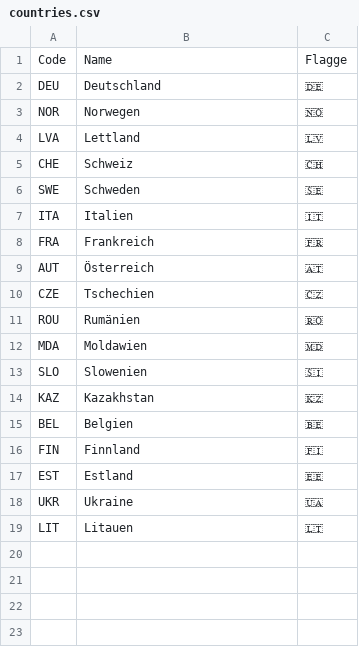
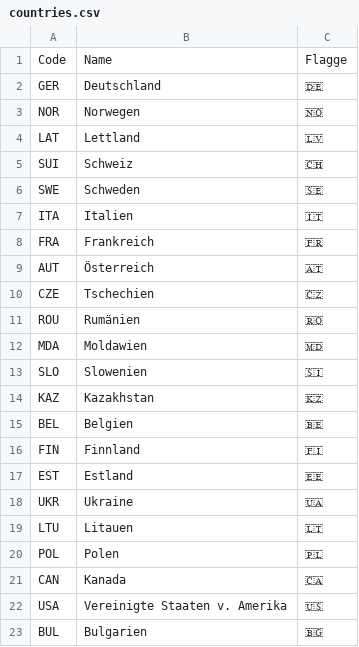
Before and after one commit to felix-wolf/Tippspiel, a CSV file: backend/database/countries.csv, drawn as a sheet.

Commit message:
update countries.csv

```diff
--- a/backend/database/countries.csv
+++ b/backend/database/countries.csv
@@ -1,6 +1,6 @@
 Code;Name;Flagge
-DEU;Deutschland;🇩🇪
+GER;Deutschland;🇩🇪
 NOR;Norwegen;🇳🇴
-LVA;Lettland;🇱🇻
-CHE;Schweiz;🇨🇭
+LAT;Lettland;🇱🇻
+SUI;Schweiz;🇨🇭
 SWE;Schweden;🇸🇪
@@ -18,2 +18,6 @@ EST;Estland;🇪🇪
 UKR;Ukraine;🇺🇦
-LIT;Litauen;🇱🇹
+LTU;Litauen;🇱🇹
+POL;Polen;🇵🇱
+CAN;Kanada;🇨🇦
+USA;Vereinigte Staaten v. Amerika;🇺🇸
+BUL;Bulgarien;🇧🇬
```
